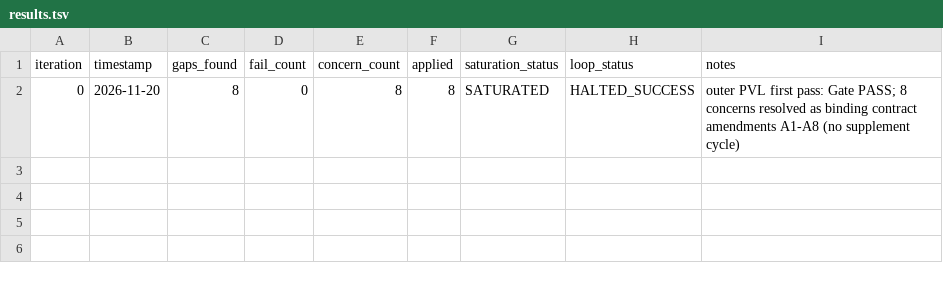
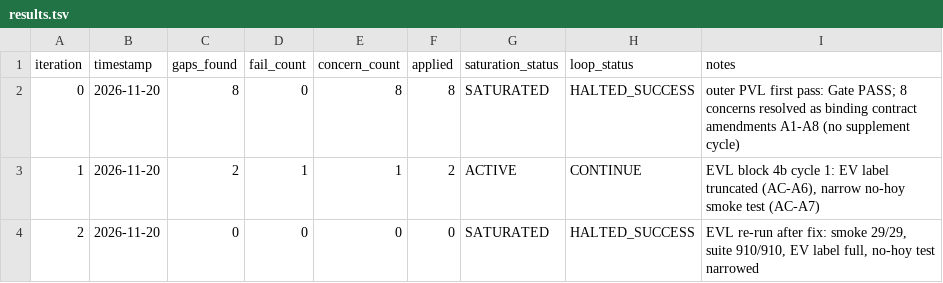
Before and after one commit to llamazaresfp-dev/Simulador-de-opciones-financieras-, a TSV file: process/general-plans/active/etapa-a-montecarlo-iv_20-11-26/results.tsv, drawn as a sheet.

```diff
--- a/process/general-plans/active/etapa-a-montecarlo-iv_20-11-26/results.tsv
+++ b/process/general-plans/active/etapa-a-montecarlo-iv_20-11-26/results.tsv
@@ -2 +2,3 @@ iteration	timestamp	gaps_found	fail_count	concern_count	applied	saturation_statu
 0	2026-11-20	8	0	8	8	SATURATED	HALTED_SUCCESS	outer PVL first pass: Gate PASS; 8 concerns resolved as binding contract amendments A1-A8 (no supplement cycle)
+1	2026-11-20	2	1	1	2	ACTIVE	CONTINUE	EVL block 4b cycle 1: EV label truncated (AC-A6), narrow no-hoy smoke test (AC-A7)
+2	2026-11-20	0	0	0	0	SATURATED	HALTED_SUCCESS	EVL re-run after fix: smoke 29/29, suite 910/910, EV label full, no-hoy test narrowed
```
Also changed, not shown: 3 other files.
